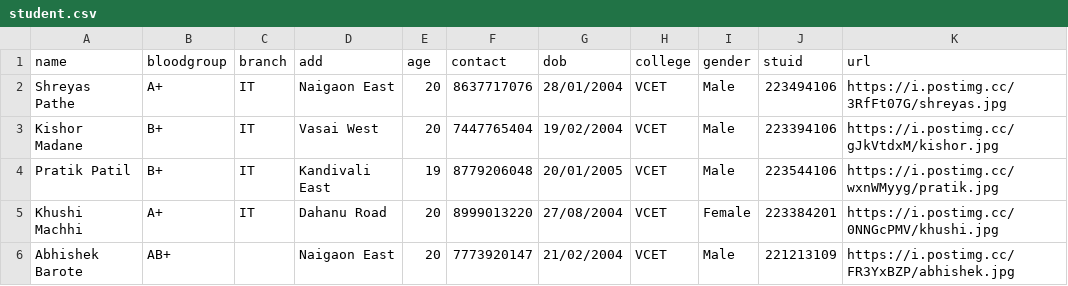
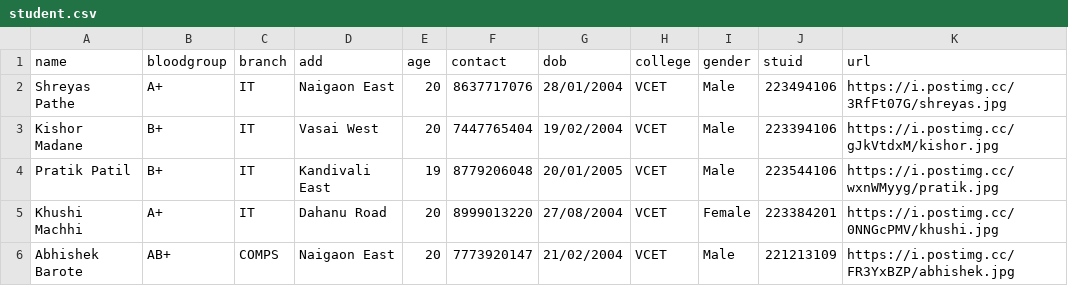
Before and after one commit to ShreyasPathe/Digital-ID, a CSV file: student.csv, drawn as a sheet; only a part is shown; the diff names each change by its address in the sheet, - before the commit and + after, or states it on an @@ line.

Commit message:
Update student.csv

```diff
--- a/student.csv
+++ b/student.csv
-C6 (branch): (empty)
+C6 (branch): COMPS
```
